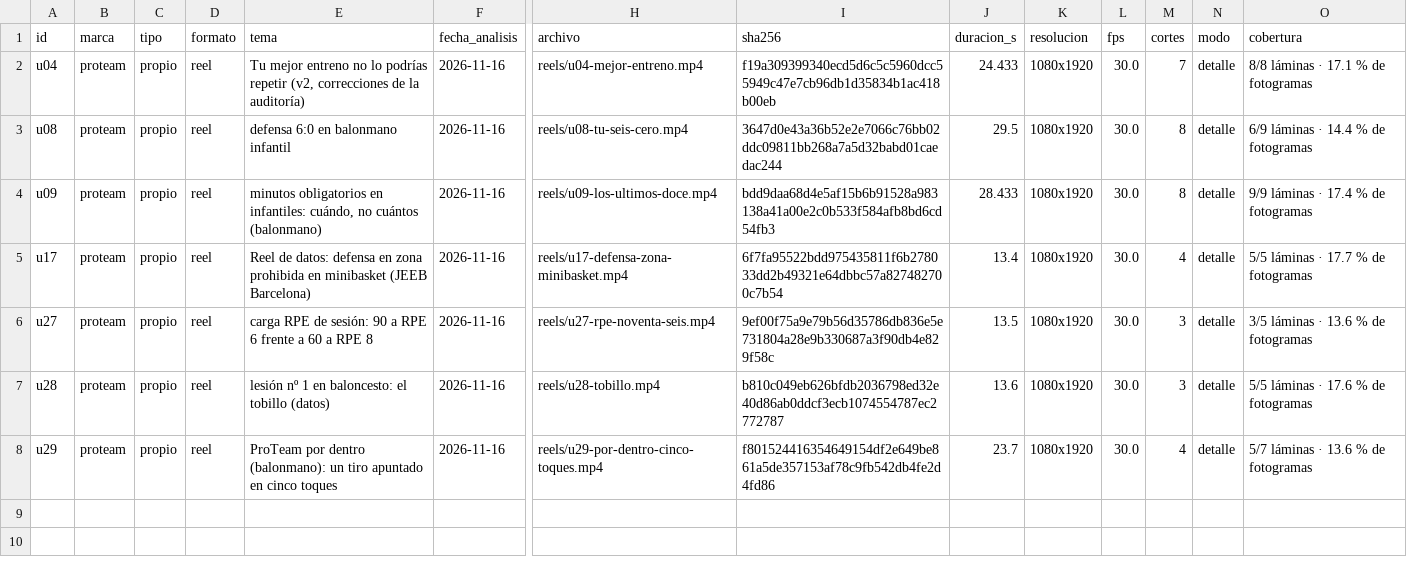
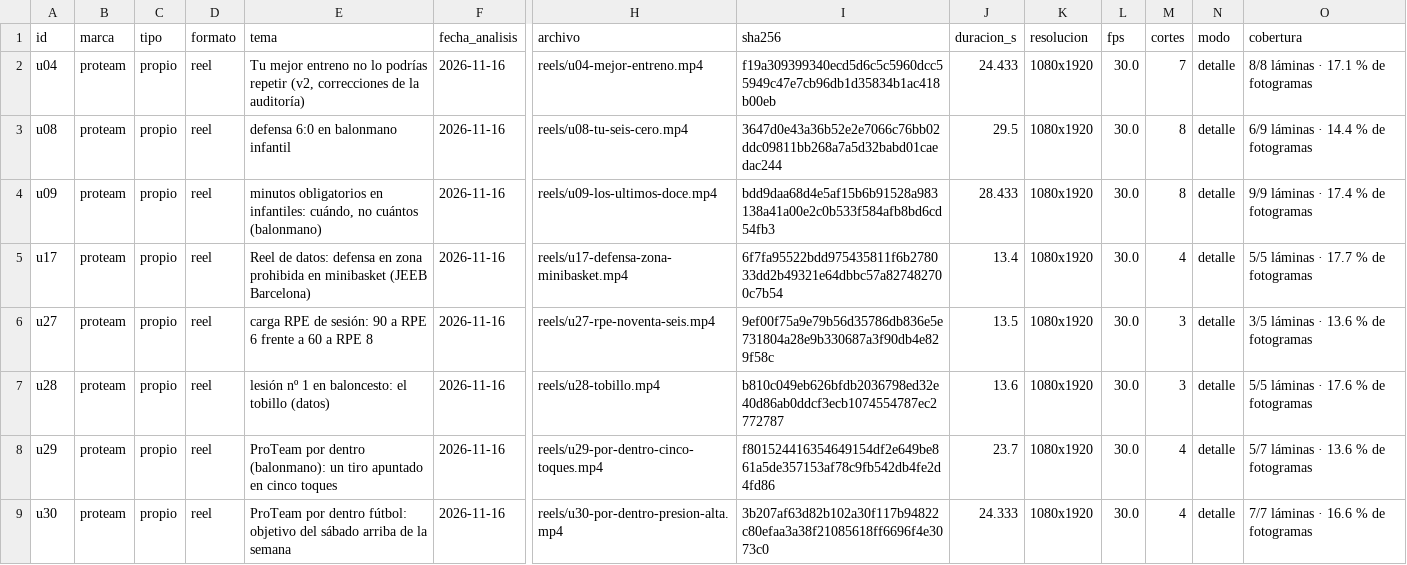
Before and after one commit to biellopez77-png/proteam.instagram, a CSV file: intel/INDEX.csv, drawn as a sheet; only a part is shown, gaps mark what is left out; rows hold the shown columns only; the diff names each change by its address in the sheet, - before the commit and + after, or states it on an @@ line.

```diff
--- a/intel/INDEX.csv
+++ b/intel/INDEX.csv
+row 9: u30 | proteam | propio | reel | ProTeam por dentro fútbol: objetivo del sábado arriba de la semana | 2026-11-16 | reels/u30-por-dentro-presion-alta.mp4 | 3b207af63d82b102a30f117b94822c80efaa3a38f21085618ff6696f4e3073c0 | 24.333 | 1080x1920 | 30.0 | 4 | detalle | 7/7 láminas · 16.6 % de fotogramas
```
Also changed, not shown: banco/INVENTARIO.csv, intel/aprendizaje/CARACTERISTICAS.csv, 38 other files.
